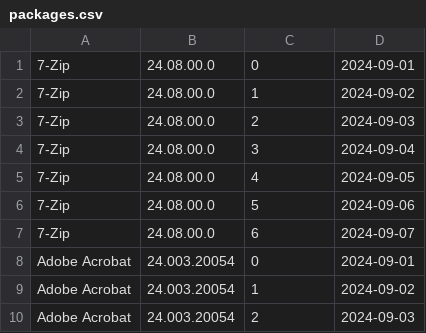
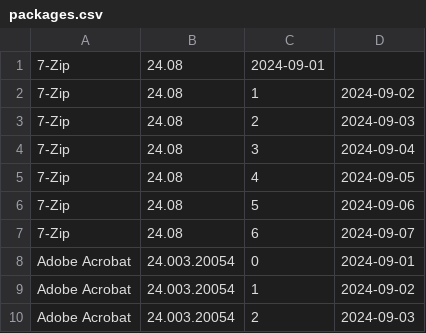
Before and after one commit to si-mds/apps, a CSV file: packages.csv, drawn as a sheet; only a part is shown.

Commit message:
Update packages.csv

```diff
--- a/packages.csv
+++ b/packages.csv
@@ -1,8 +1,8 @@
-7-Zip,24.08.00.0,0,2024-09-01
-7-Zip,24.08.00.0,1,2024-09-02
-7-Zip,24.08.00.0,2,2024-09-03
-7-Zip,24.08.00.0,3,2024-09-04
-7-Zip,24.08.00.0,4,2024-09-05
-7-Zip,24.08.00.0,5,2024-09-06
-7-Zip,24.08.00.0,6,2024-09-07
+7-Zip,24.08,2024-09-01
+7-Zip,24.08,1,2024-09-02
+7-Zip,24.08,2,2024-09-03
+7-Zip,24.08,3,2024-09-04
+7-Zip,24.08,4,2024-09-05
+7-Zip,24.08,5,2024-09-06
+7-Zip,24.08,6,2024-09-07
 Adobe Acrobat,24.003.20054,0,2024-09-01
```
